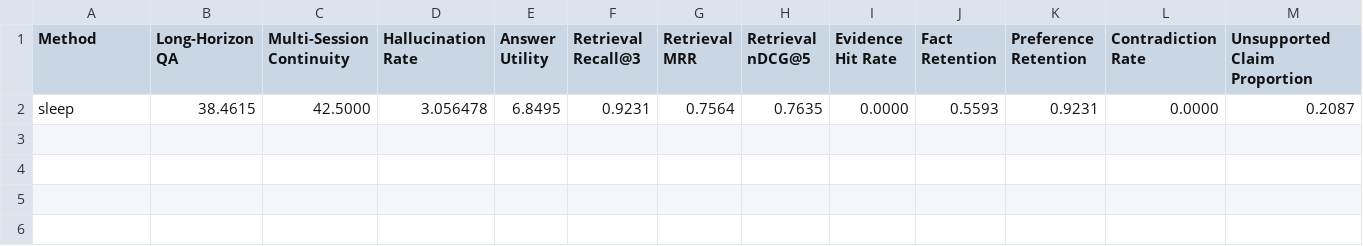
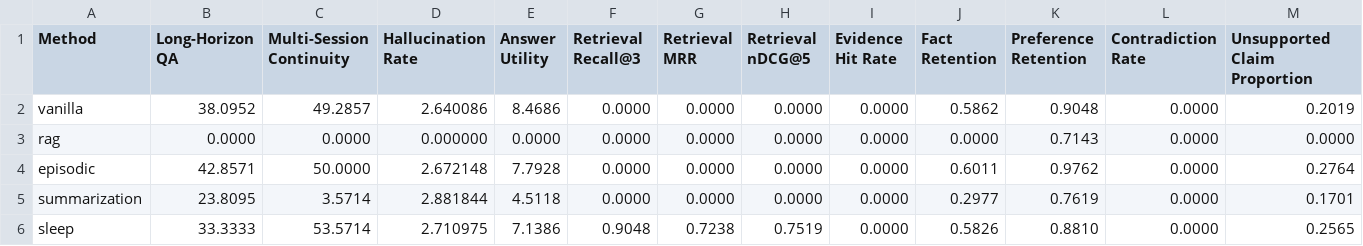
Before and after one commit to vijay-varadarajan/Sleep-Inspired-Memory, a CSV file: personachat_results/results_table_1.csv, drawn as a sheet; only a part is shown; removed rows and columns are numbered as before the commit, all else as after; rows hold the shown columns only; the diff names each change by its address in the sheet, - before the commit and + after, or states it on an @@ line.

```diff
--- a/personachat_results/results_table_1.csv
+++ b/personachat_results/results_table_1.csv
-row 2: sleep | 38.4615 | 42.5000 | 3.056478 | 6.8495 | 0.9231 | 0.7564 | 0.7635 | 0.0000 | 0.5593 | 0.9231 | 0.0000 | 0.2087
+row 2: vanilla | 38.0952 | 49.2857 | 2.640086 | 8.4686 | 0.0000 | 0.0000 | 0.0000 | 0.0000 | 0.5862 | 0.9048 | 0.0000 | 0.2019
+row 3: rag | 0.0000 | 0.0000 | 0.000000 | 0.0000 | 0.0000 | 0.0000 | 0.0000 | 0.0000 | 0.0000 | 0.7143 | 0.0000 | 0.0000
+row 4: episodic | 42.8571 | 50.0000 | 2.672148 | 7.7928 | 0.0000 | 0.0000 | 0.0000 | 0.0000 | 0.6011 | 0.9762 | 0.0000 | 0.2764
+row 5: summarization | 23.8095 | 3.5714 | 2.881844 | 4.5118 | 0.0000 | 0.0000 | 0.0000 | 0.0000 | 0.2977 | 0.7619 | 0.0000 | 0.1701
+row 6: sleep | 33.3333 | 53.5714 | 2.710975 | 7.1386 | 0.9048 | 0.7238 | 0.7519 | 0.0000 | 0.5826 | 0.8810 | 0.0000 | 0.2565
```
Also changed, not shown: locomo_results/results_table_1.csv, personachat_results/results_table_2.csv, 30 other files.
